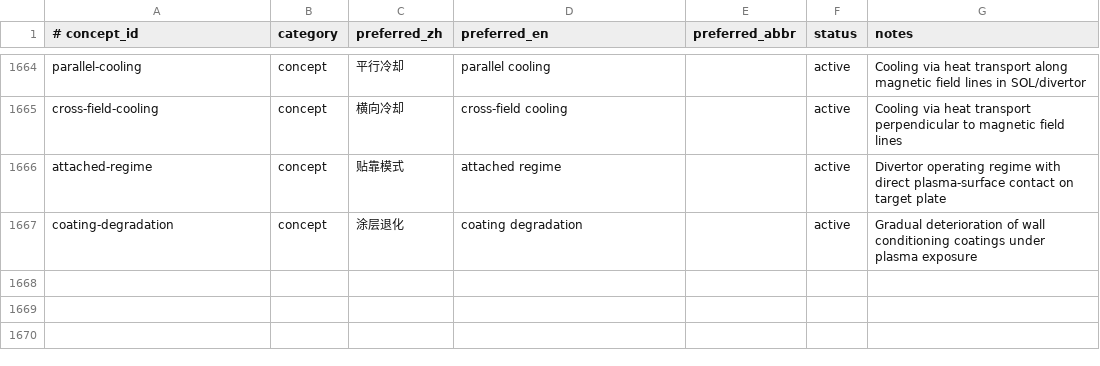
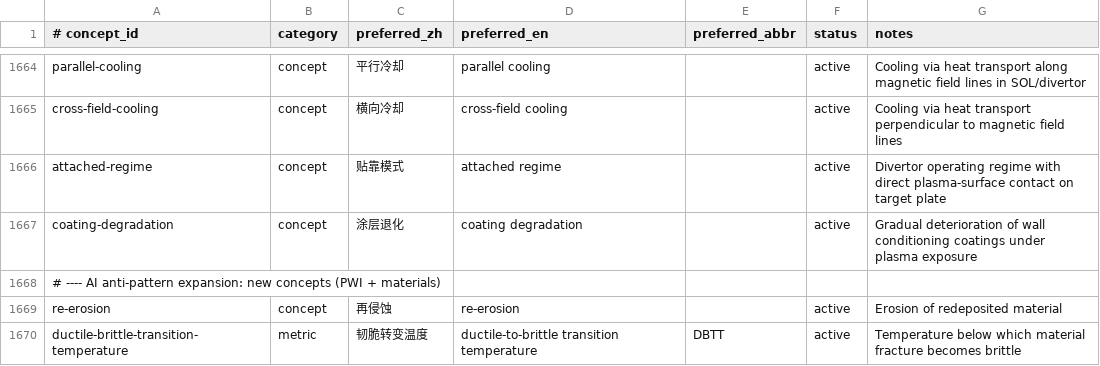
Before and after one commit to zxkjack123/fusion-terms, a TSV file: terms/registry/concepts.tsv, drawn as a sheet; only a part is shown, gaps mark what is left out; the diff names each change by its address in the sheet, - before the commit and + after, or states it on an @@ line.

Commit message:
[Plan: ai-mistranslation-antipattern-expansion] Task 7.1: new concepts + decay-heat forbidden
- Added 2 new concepts: re-erosion, ductile-brittle-transition-temperature
- Added neutron streaming aliases under radiation-streaming (not new concept)
- Added 3 forbidden aliases for decay-heat (afterheat merged)
- Added preferred_zh to allowlist: 再侵蚀, 韧脆转变温度
- All acceptance criteria passed

```diff
--- a/terms/registry/concepts.tsv
+++ b/terms/registry/concepts.tsv
+row 1668: # ---- AI anti-pattern expansion: new concepts (PWI + materials)
+row 1669: re-erosion | concept | 再侵蚀 | re-erosion |  | active | Erosion of redeposited material
+row 1670: ductile-brittle-transition-temperature | metric | 韧脆转变温度 | ductile-to-brittle transition temperature | DBTT | active | Temperature below which material fracture becomes brittle
```
Also changed, not shown: terms/registry/aliases.tsv, terms/registry/evidence.tsv, 2 other files.
